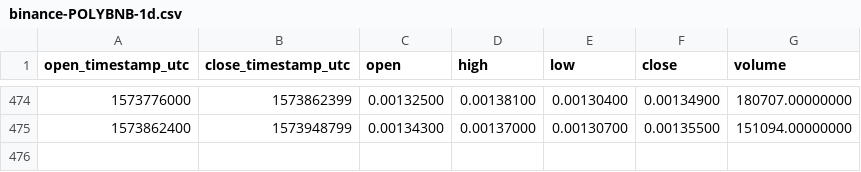
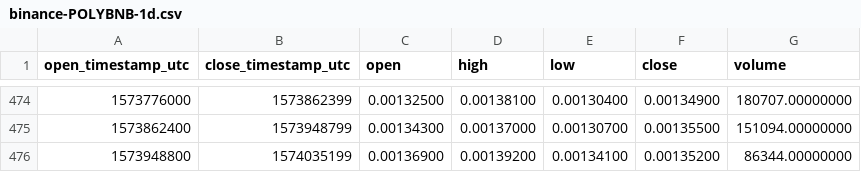
Before and after one commit to cryptobigbro/binance-POLYBNB, a CSV file: binance-POLYBNB-1d.csv, drawn as a sheet; only a part is shown, gaps mark what is left out.

```diff
--- a/binance-POLYBNB-1d.csv
+++ b/binance-POLYBNB-1d.csv
@@ -475 +475,2 @@ open_timestamp_utc,close_timestamp_utc,open,high,low,close,volume
 1573862400,1573948799,0.00134300,0.00137000,0.00130700,0.00135500,151094.00000000
+1573948800,1574035199,0.00136900,0.00139200,0.00134100,0.00135200,86344.00000000
```
Also changed, not shown: binance-POLYBNB-1h.csv.
